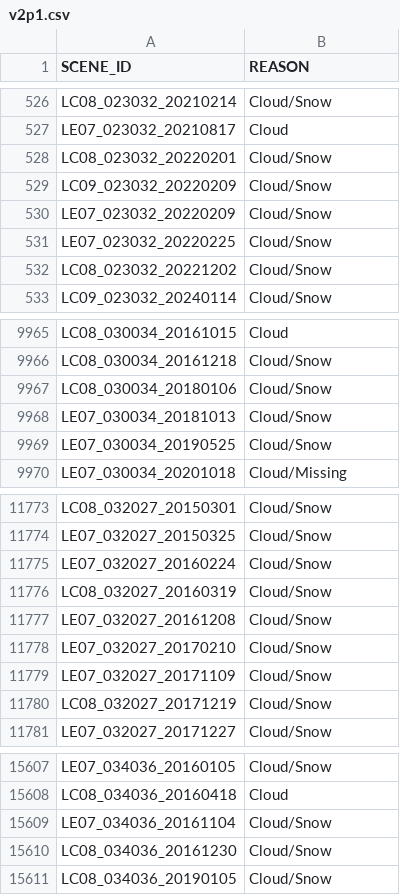
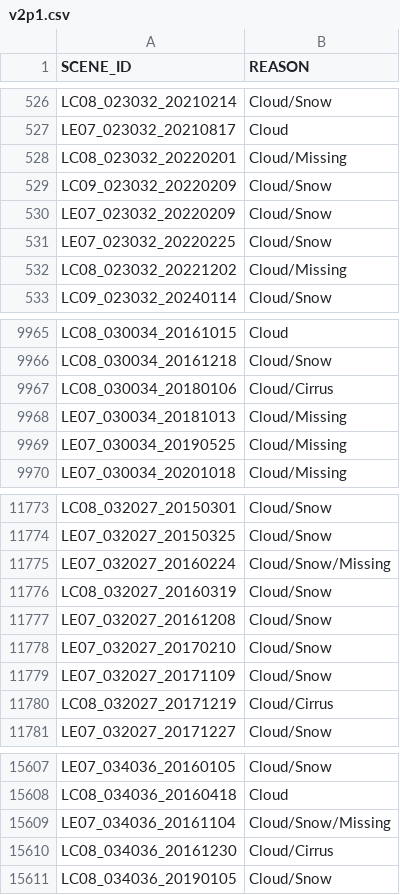
Before and after one commit to cgmorton/scene-skip-list, a CSV file: v2p1.csv, drawn as a sheet; only a part is shown, gaps mark what is left out; the diff covers the shown part only.

Commit message:
EEMETRIC skip list updates

```diff
--- a/v2p1.csv
+++ b/v2p1.csv
@@ -527,3 +527,3 @@ LC08_023032_20210214,Cloud/Snow
 LE07_023032_20210817,Cloud
-LC08_023032_20220201,Cloud/Snow
+LC08_023032_20220201,Cloud/Missing
 LC09_023032_20220209,Cloud/Snow
@@ -531,3 +531,3 @@ LE07_023032_20220209,Cloud/Snow
 LE07_023032_20220225,Cloud/Snow
-LC08_023032_20221202,Cloud/Snow
+LC08_023032_20221202,Cloud/Missing
 LC09_023032_20240114,Cloud/Snow
@@ -9966,5 +9966,5 @@ LC08_030034_20161015,Cloud
 LC08_030034_20161218,Cloud/Snow
-LC08_030034_20180106,Cloud/Snow
-LE07_030034_20181013,Cloud/Snow
-LE07_030034_20190525,Cloud/Snow
+LC08_030034_20180106,Cloud/Cirrus
+LE07_030034_20181013,Cloud/Missing
+LE07_030034_20190525,Cloud/Missing
 LE07_030034_20201018,Cloud/Missing
@@ -11774,3 +11774,3 @@ LC08_032027_20150301,Cloud/Snow
 LE07_032027_20150325,Cloud/Snow
-LE07_032027_20160224,Cloud/Snow
+LE07_032027_20160224,Cloud/Snow/Missing
 LC08_032027_20160319,Cloud/Snow
@@ -11779,3 +11779,3 @@ LE07_032027_20170210,Cloud/Snow
 LE07_032027_20171109,Cloud/Snow
-LC08_032027_20171219,Cloud/Snow
+LC08_032027_20171219,Cloud/Cirrus
 LE07_032027_20171227,Cloud/Snow
@@ -15608,4 +15608,4 @@ LE07_034036_20160105,Cloud/Snow
 LC08_034036_20160418,Cloud
-LE07_034036_20161104,Cloud/Snow
-LC08_034036_20161230,Cloud/Snow
+LE07_034036_20161104,Cloud/Snow/Missing
+LC08_034036_20161230,Cloud/Cirrus
 LC08_034036_20190105,Cloud/Snow
```
Also changed, not shown: 2 added rows, 1 removed row and 156 edited cells elsewhere in this file, 1 other file.
